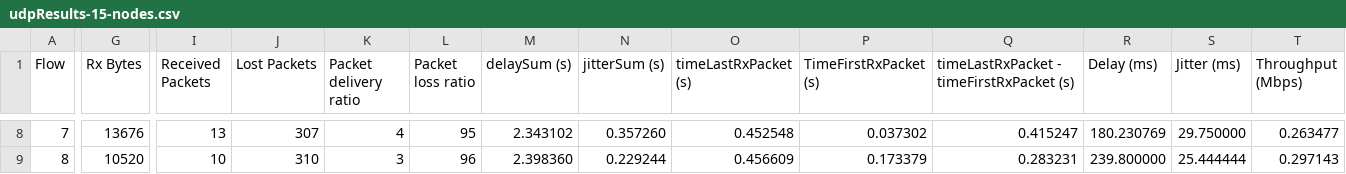
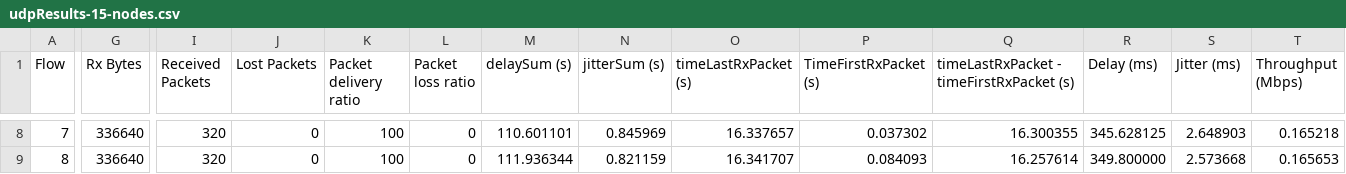
Before and after one commit to herreramaxi/NCIRL-IOT-CA, a CSV file: .Results/udpResults-15-nodes.csv, drawn as a sheet; only a part is shown, gaps mark what is left out; the diff covers the shown part only; the diff names each change by its address in the sheet, - before the commit and + after, or states it on an @@ line.

```diff
--- a/.Results/udpResults-15-nodes.csv
+++ b/.Results/udpResults-15-nodes.csv
-G8 (Rx Bytes): 13676
+G8 (Rx Bytes): 336640
-I8 (Received Packets): 13
+I8 (Received Packets): 320
-J8 (Lost Packets): 307
+J8 (Lost Packets): 0
-K8 (Packet delivery ratio): 4
+K8 (Packet delivery ratio): 100
-L8 (Packet loss ratio): 95
+L8 (Packet loss ratio): 0
-M8 (delaySum (s)): 2.343102
+M8 (delaySum (s)): 110.601101
-N8 (jitterSum (s)): 0.357260
+N8 (jitterSum (s)): 0.845969
-O8 (timeLastRxPacket (s)): 0.452548
+O8 (timeLastRxPacket (s)): 16.337657
-Q8: 0.415247
+Q8: 16.300355
-R8 (Delay (ms)): 180.230769
+R8 (Delay (ms)): 345.628125
-S8 (Jitter (ms)): 29.750000
+S8 (Jitter (ms)): 2.648903
-T8 (Throughput (Mbps)): 0.263477
+T8 (Throughput (Mbps)): 0.165218
-G9 (Rx Bytes): 10520
+G9 (Rx Bytes): 336640
-I9 (Received Packets): 10
+I9 (Received Packets): 320
-J9 (Lost Packets): 310
+J9 (Lost Packets): 0
-K9 (Packet delivery ratio): 3
+K9 (Packet delivery ratio): 100
-L9 (Packet loss ratio): 96
+L9 (Packet loss ratio): 0
-M9 (delaySum (s)): 2.398360
+M9 (delaySum (s)): 111.936344
-N9 (jitterSum (s)): 0.229244
+N9 (jitterSum (s)): 0.821159
-O9 (timeLastRxPacket (s)): 0.456609
+O9 (timeLastRxPacket (s)): 16.341707
-P9 (TimeFirstRxPacket (s)): 0.173379
+P9 (TimeFirstRxPacket (s)): 0.084093
-Q9: 0.283231
+Q9: 16.257614
-R9 (Delay (ms)): 239.800000
+R9 (Delay (ms)): 349.800000
-S9 (Jitter (ms)): 25.444444
+S9 (Jitter (ms)): 2.573668
-T9 (Throughput (Mbps)): 0.297143
+T9 (Throughput (Mbps)): 0.165653
```
Also changed, not shown: 167 edited cells elsewhere in this file, .Results/avgResults.csv, .Results/udpResults-10-nodes.csv, 13 other files.
